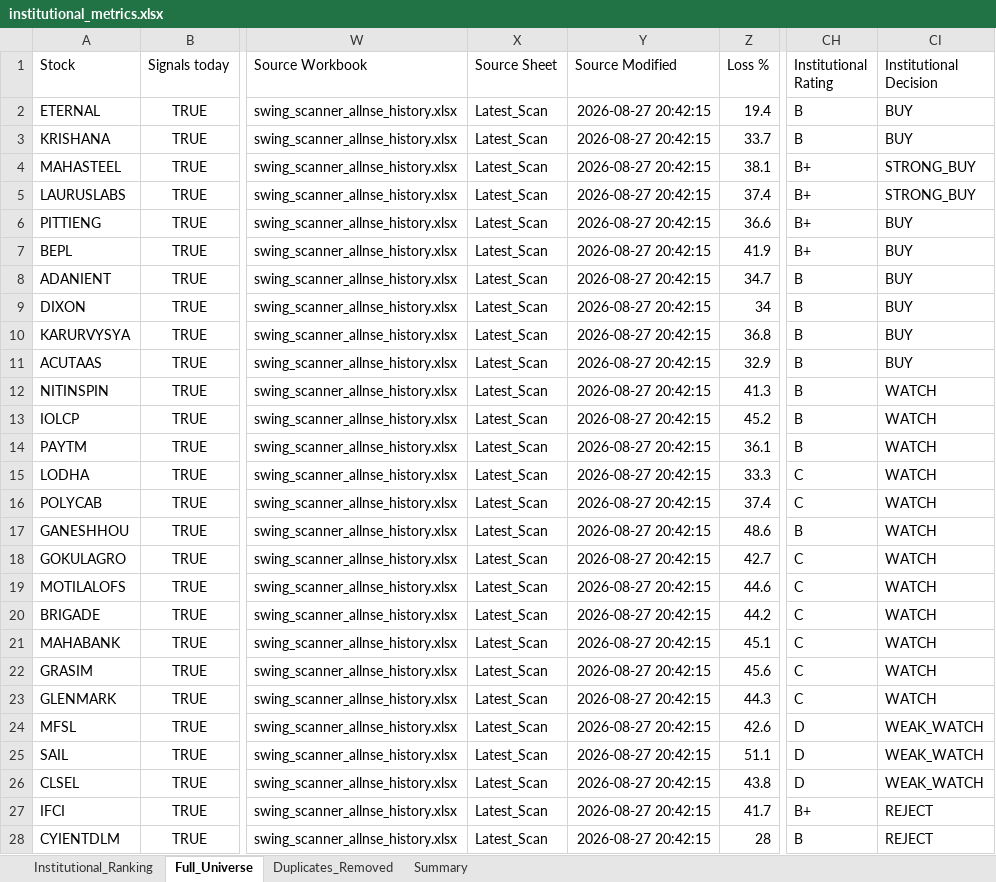
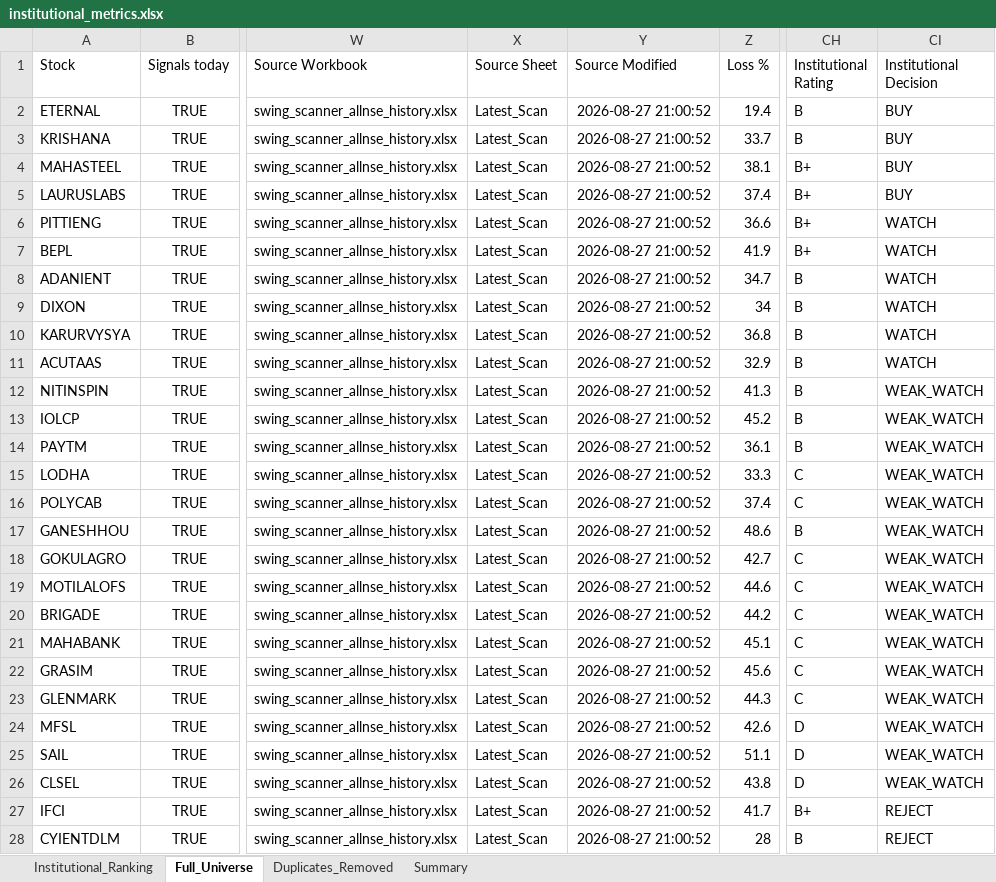
Before and after one commit to PavanSaiNekkala/Swing_Scanner_Latest, an Excel workbook: downloads/institutional_metrics/institutional_metrics.xlsx, sheet Full_Universe, drawn as a sheet; only a part is shown, gaps mark what is left out; values as stored, in another font and other column widths than the file's, no borders; the diff covers the shown part only; the diff names each change by its address in the sheet, - before the commit and + after, or states it on an @@ line.

```diff
--- a/downloads/institutional_metrics/institutional_metrics.xlsx (sheet Full_Universe)
+++ b/downloads/institutional_metrics/institutional_metrics.xlsx (sheet Full_Universe)
-Y2:Y28 (Source Modified): 2026-08-27 20:42:15
+Y2:Y28 (Source Modified): 2026-08-27 21:00:52
-CI4:CI5 (Institutional Decision): STRONG_BUY
+CI4:CI5 (Institutional Decision): BUY
-CI6:CI11 (Institutional Decision): BUY
+CI6:CI11 (Institutional Decision): WATCH
-CI12:CI23 (Institutional Decision): WATCH
+CI12:CI23 (Institutional Decision): WEAK_WATCH
```
Also changed, not shown: 1385 edited cells elsewhere in this sheet, sheet Institutional_Ranking, sheet Summary, 1 other file.
